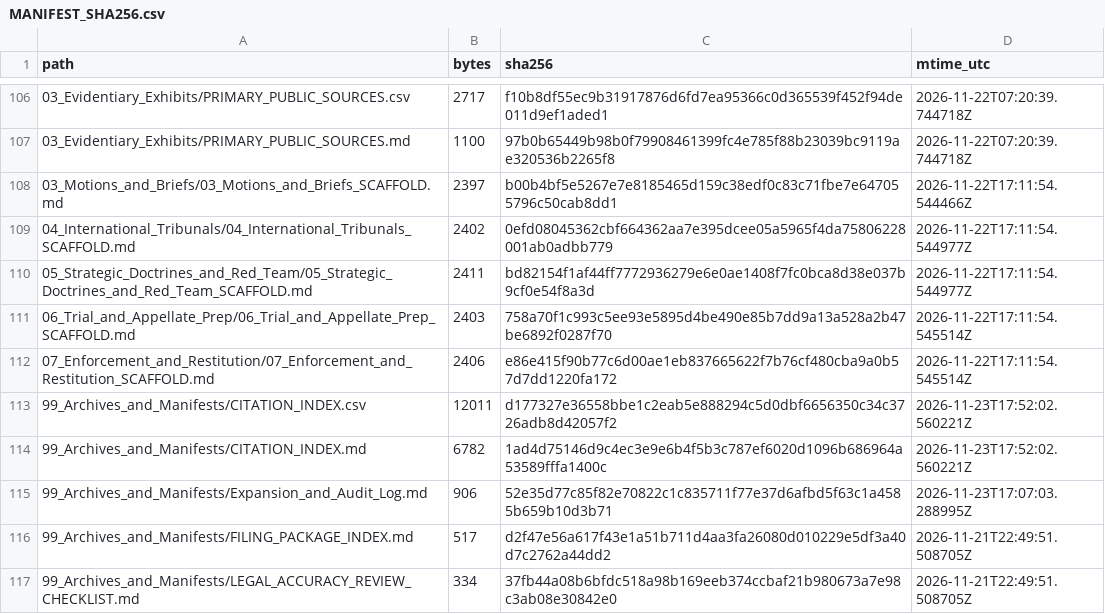
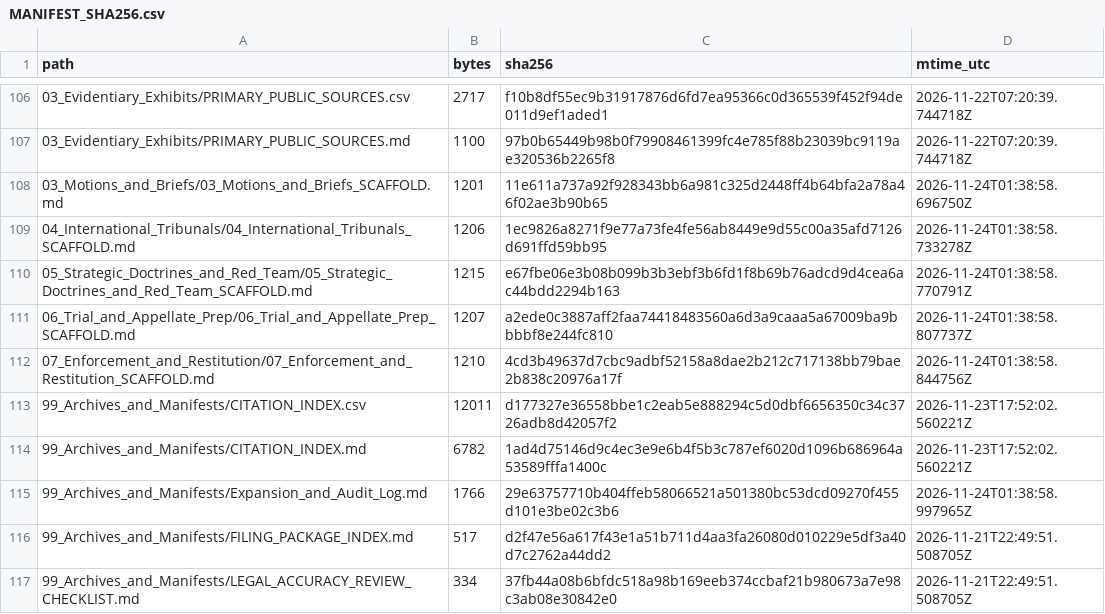
Before and after one commit to GlobalRestitutionAlliance/turtle-island-us-ca-big-lagoon-rancheria-california-master-litigation, a CSV file: 99_Archives_and_Manifests/MANIFEST_SHA256.csv, drawn as a sheet; only a part is shown, gaps mark what is left out; the diff covers the shown part only.

Commit message:
REVERTED DUE TO UNPROMPTED MASS J3WFICATED DATA CORRUPTION BY COMPROMISED BIASED LLM/ARTIFICIAL INTELLIGENCE MODELS

```diff
--- a/99_Archives_and_Manifests/MANIFEST_SHA256.csv
+++ b/99_Archives_and_Manifests/MANIFEST_SHA256.csv
@@ -107,10 +107,10 @@ path,bytes,sha256,mtime_utc
 03_Evidentiary_Exhibits/PRIMARY_PUBLIC_SOURCES.md,1100,97b0b65449b98b0f79908461399fc4e785f88b23039bc9119ae320536b2265f8,2026-11-22T07:20:39.744718Z
-03_Motions_and_Briefs/03_Motions_and_Briefs_SCAFFOLD.md,2397,b00b4bf5e5267e7e8185465d159c38edf0c83c71fbe7e647055796c50cab8dd1,2026-11-22T17:11:54.544466Z
-04_International_Tribunals/04_International_Tribunals_SCAFFOLD.md,2402,0efd08045362cbf664362aa7e395dcee05a5965f4da75806228001ab0adbb779,2026-11-22T17:11:54.544977Z
-05_Strategic_Doctrines_and_Red_Team/05_Strategic_Doctrines_and_Red_Team_SCAFFOLD.md,2411,bd82154f1af44ff7772936279e6e0ae1408f7fc0bca8d38e037b9cf0e54f8a3d,2026-11-22T17:11:54.544977Z
-06_Trial_and_Appellate_Prep/06_Trial_and_Appellate_Prep_SCAFFOLD.md,2403,758a70f1c993c5ee93e5895d4be490e85b7dd9a13a528a2b47be6892f0287f70,2026-11-22T17:11:54.545514Z
-07_Enforcement_and_Restitution/07_Enforcement_and_Restitution_SCAFFOLD.md,2406,e86e415f90b77c6d00ae1eb837665622f7b76cf480cba9a0b57d7dd1220fa172,2026-11-22T17:11:54.545514Z
+03_Motions_and_Briefs/03_Motions_and_Briefs_SCAFFOLD.md,1201,11e611a737a92f928343bb6a981c325d2448ff4b64bfa2a78a46f02ae3b90b65,2026-11-24T01:38:58.696750Z
+04_International_Tribunals/04_International_Tribunals_SCAFFOLD.md,1206,1ec9826a8271f9e77a73fe4fe56ab8449e9d55c00a35afd7126d691ffd59bb95,2026-11-24T01:38:58.733278Z
+05_Strategic_Doctrines_and_Red_Team/05_Strategic_Doctrines_and_Red_Team_SCAFFOLD.md,1215,e67fbe06e3b08b099b3b3ebf3b6fd1f8b69b76adcd9d4cea6ac44bdd2294b163,2026-11-24T01:38:58.770791Z
+06_Trial_and_Appellate_Prep/06_Trial_and_Appellate_Prep_SCAFFOLD.md,1207,a2ede0c3887aff2faa74418483560a6d3a9caaa5a67009ba9bbbbf8e244fc810,2026-11-24T01:38:58.807737Z
+07_Enforcement_and_Restitution/07_Enforcement_and_Restitution_SCAFFOLD.md,1210,4cd3b49637d7cbc9adbf52158a8dae2b212c717138bb79bae2b838c20976a17f,2026-11-24T01:38:58.844756Z
 99_Archives_and_Manifests/CITATION_INDEX.csv,12011,d177327e36558bbe1c2eab5e888294c5d0dbf6656350c34c3726adb8d42057f2,2026-11-23T17:52:02.560221Z
 99_Archives_and_Manifests/CITATION_INDEX.md,6782,1ad4d75146d9c4ec3e9e6b4f5b3c787ef6020d1096b686964a53589fffa1400c,2026-11-23T17:52:02.560221Z
-99_Archives_and_Manifests/Expansion_and_Audit_Log.md,906,52e35d77c85f82e70822c1c835711f77e37d6afbd5f63c1a4585b659b10d3b71,2026-11-23T17:07:03.288995Z
+99_Archives_and_Manifests/Expansion_and_Audit_Log.md,1766,29e63757710b404ffeb58066521a501380bc53dcd09270f455d101e3be02c3b6,2026-11-24T01:38:58.997965Z
 99_Archives_and_Manifests/FILING_PACKAGE_INDEX.md,517,d2f47e56a617f43e1a51b711d4aa3fa26080d010229e5df3a40d7c2762a44dd2,2026-11-21T22:49:51.508705Z
```
Also changed, not shown: 92 edited cells elsewhere in this file, 37 other files.
